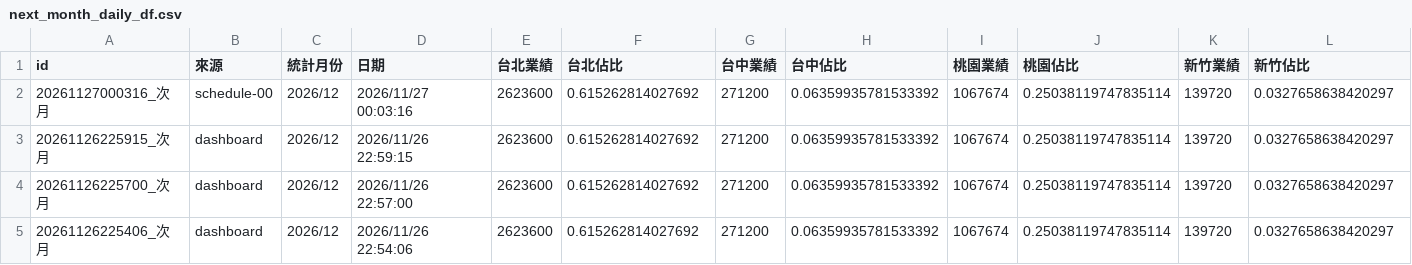
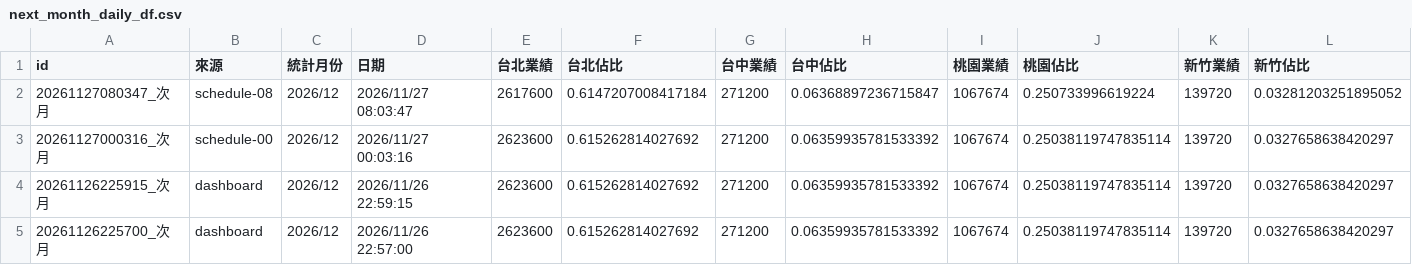
Before and after one commit to jenny-smart/tool-system, a CSV file: dashboard_data/latest/next_month_daily_df.csv, drawn as a sheet; only a part is shown; the shorter side is filled out with more unchanged rows; rows hold the shown columns only; the diff names each change by its address in the sheet, - before the commit and + after, or states it on an @@ line.

```diff
--- a/dashboard_data/latest/next_month_daily_df.csv
+++ b/dashboard_data/latest/next_month_daily_df.csv
+row 2: 20261127080347_次月 | schedule-08 | 2026/12 | 2026/11/27 08:03:47 | 2617600 | 0.6147207008417184 | 271200 | 0.06368897236715847 | 1067674 | 0.250733996619224 | 139720 | 0.03281203251895052
```
Also changed, not shown: dashboard_data/latest/daily_df.csv, dashboard_data/latest/df4.csv, 11 other files.
